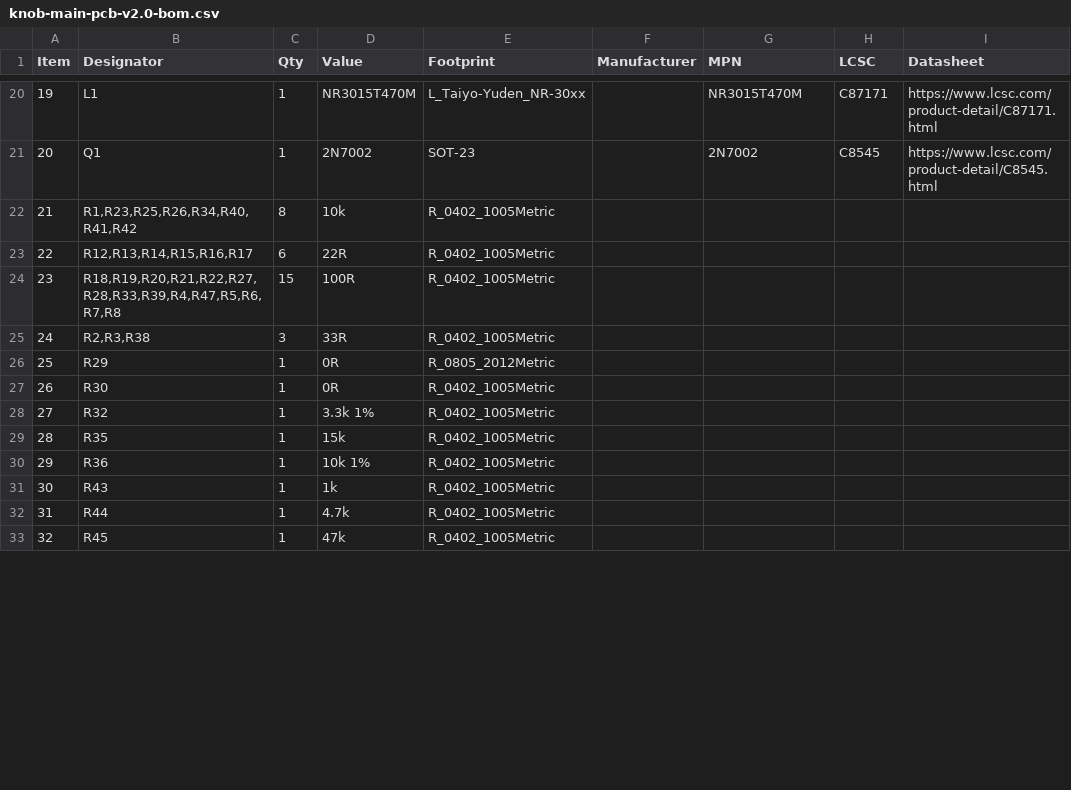
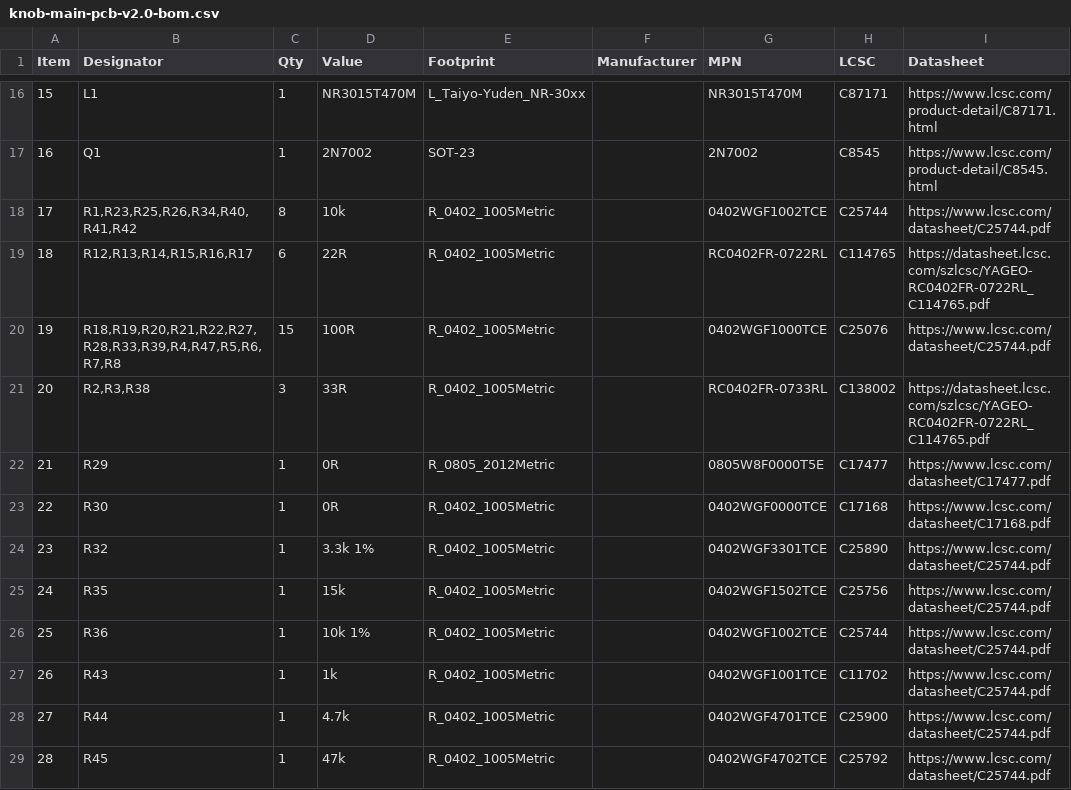
Before and after one commit to EdgerEquals/knob-hardware, a CSV file: cad/knob-param/knobparam/electronics/kicad/knob-main-pcb/v2/fab/knob-main-pcb-v2.0-bom.csv, drawn as a sheet; only a part is shown, gaps mark what is left out; addresses are those after the commit; the diff covers the shown part only; the diff names each change by its address in the sheet, - before the commit and + after, or states it on an @@ line.

```diff
--- a/cad/knob-param/knobparam/electronics/kicad/knob-main-pcb/v2/fab/knob-main-pcb-v2.0-bom.csv
+++ b/cad/knob-param/knobparam/electronics/kicad/knob-main-pcb/v2/fab/knob-main-pcb-v2.0-bom.csv
@@ column A (Item) renumbered from row 6 down @@
-G18 (MPN): (empty)
+G18 (MPN): 0402WGF1002TCE
-H18 (LCSC): (empty)
+H18 (LCSC): C25744
-I18 (Datasheet): (empty)
+I18 (Datasheet): https://www.lcsc.com/datasheet/C25744.pdf
-G19 (MPN): (empty)
+G19 (MPN): RC0402FR-0722RL
-H19 (LCSC): (empty)
+H19 (LCSC): C114765
-I19 (Datasheet): (empty)
+I19 (Datasheet): https://datasheet.lcsc.com/szlcsc/YAGEO-RC0402FR-0722RL_C114765.pdf
-G20 (MPN): (empty)
+G20 (MPN): 0402WGF1000TCE
-H20 (LCSC): (empty)
+H20 (LCSC): C25076
-I20 (Datasheet): (empty)
+I20 (Datasheet): https://www.lcsc.com/datasheet/C25744.pdf
-G21 (MPN): (empty)
+G21 (MPN): RC0402FR-0733RL
-H21 (LCSC): (empty)
+H21 (LCSC): C138002
-I21 (Datasheet): (empty)
+I21 (Datasheet): https://datasheet.lcsc.com/szlcsc/YAGEO-RC0402FR-0722RL_C114765.pdf
-G22 (MPN): (empty)
+G22 (MPN): 0805W8F0000T5E
-H22 (LCSC): (empty)
+H22 (LCSC): C17477
-I22 (Datasheet): (empty)
+I22 (Datasheet): https://www.lcsc.com/datasheet/C17477.pdf
-G23 (MPN): (empty)
+G23 (MPN): 0402WGF0000TCE
-H23 (LCSC): (empty)
+H23 (LCSC): C17168
-I23 (Datasheet): (empty)
+I23 (Datasheet): https://www.lcsc.com/datasheet/C17168.pdf
-G24 (MPN): (empty)
+G24 (MPN): 0402WGF3301TCE
-H24 (LCSC): (empty)
+H24 (LCSC): C25890
-I24:I29 (Datasheet): (empty)
+I24:I29 (Datasheet): https://www.lcsc.com/datasheet/C25744.pdf
-G25 (MPN): (empty)
+G25 (MPN): 0402WGF1502TCE
-H25 (LCSC): (empty)
+H25 (LCSC): C25756
-G26 (MPN): (empty)
+G26 (MPN): 0402WGF1002TCE
-H26 (LCSC): (empty)
+H26 (LCSC): C25744
-G27 (MPN): (empty)
+G27 (MPN): 0402WGF1001TCE
-H27 (LCSC): (empty)
+H27 (LCSC): C11702
-G28 (MPN): (empty)
+G28 (MPN): 0402WGF4701TCE
-H28 (LCSC): (empty)
+H28 (LCSC): C25900
-G29 (MPN): (empty)
+G29 (MPN): 0402WGF4702TCE
-H29 (LCSC): (empty)
+H29 (LCSC): C25792
```
Also changed, not shown: 2 added rows, 6 removed rows and 38 edited cells elsewhere in this file, cad/knob-param/knobparam/electronics/kicad/knob-main-pcb/v2/bom.csv, cad/knob-param/knobparam/electronics/kicad/knob-main-pcb/v2/fab/knob-main-pcb-v2.0-cpl.csv, 8 other files.
